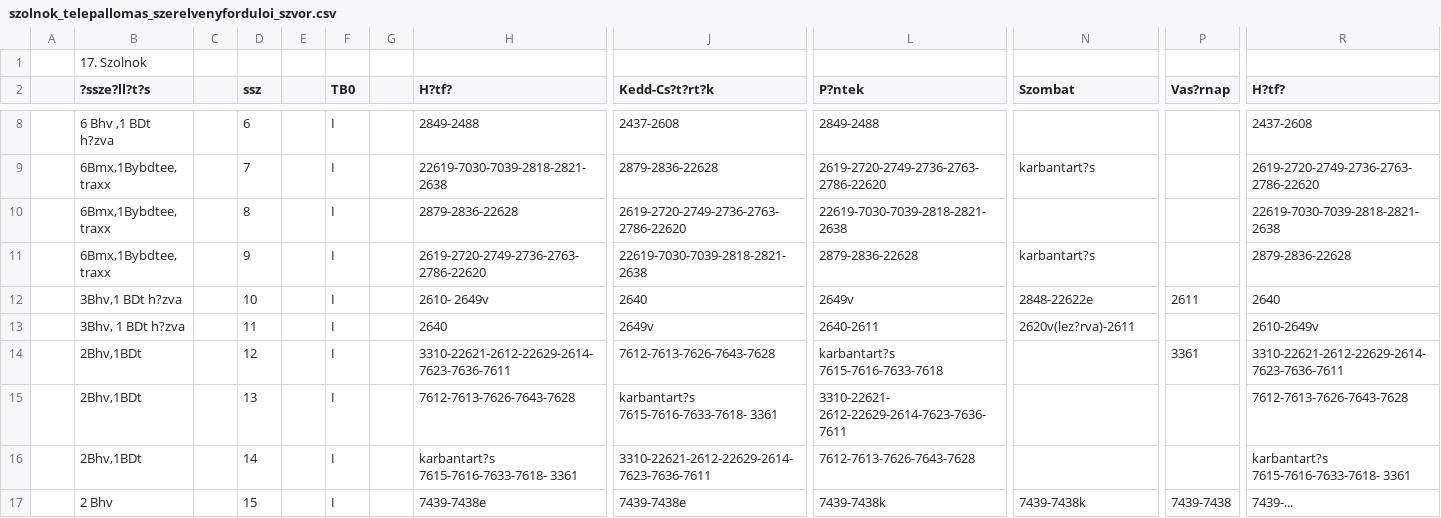
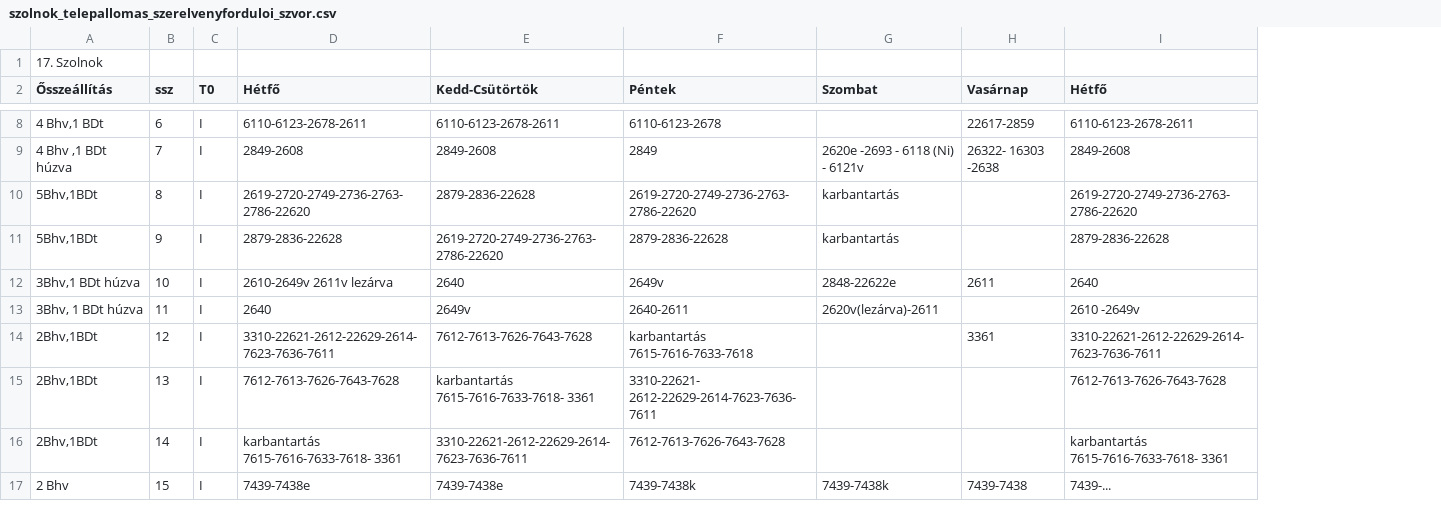
Before and after one commit to D3nWorks/szvor-csv, a CSV file: csv/szolnok_telepallomas_szerelvenyforduloi_szvor.csv, drawn as a sheet; only a part is shown, gaps mark what is left out; removed rows and columns are numbered as before the commit, all else as after; the diff covers the shown part only; the diff names each change by its address in the sheet, - before the commit and + after, or states it on an @@ line.

```diff
--- a/csv/szolnok_telepallomas_szerelvenyforduloi_szvor.csv
+++ b/csv/szolnok_telepallomas_szerelvenyforduloi_szvor.csv
-column A, empty
-column C, empty
-column E, empty
-column G, empty
-column P (Vas?rnap), rows 12-17: 2611 |  | 3361 |  |  | 7439-7438
+column H (Vasárnap), rows 8-17: 22617-2859 | 26322- 16303 -2638 |  |  | 2611 |  | 3361 |  |  | 7439-7438
-A2: ?ssze?ll?t?s
+A2: Ősszeállítás
-C2: TB0
+C2: T0
-D2: H?tf?
+D2: Hétfő
-E2: Kedd-Cs?t?rt?k
+E2: Kedd-Csütörtök
-F2: P?ntek
+F2: Péntek
-I2: H?tf?
+I2: Hétfő
-A8 (Ősszeállítás): 6 Bhv ,1 BDt h?zva
+A8 (Ősszeállítás): 4 Bhv,1 BDt
-D8 (Hétfő): 2849-2488
+D8 (Hétfő): 6110-6123-2678-2611
-E8 (Kedd-Csütörtök): 2437-2608
+E8 (Kedd-Csütörtök): 6110-6123-2678-2611
-F8 (Péntek): 2849-2488
+F8 (Péntek): 6110-6123-2678
-I8 (Hétfő): 2437-2608
+I8 (Hétfő): 6110-6123-2678-2611
-A9 (Ősszeállítás): 6Bmx,1Bybdtee, traxx
+A9 (Ősszeállítás): 4 Bhv ,1 BDt húzva
-D9 (Hétfő): 22619-7030-7039-2818-2821-2638
+D9 (Hétfő): 2849-2608
-E9 (Kedd-Csütörtök): 2879-2836-22628
+E9 (Kedd-Csütörtök): 2849-2608
-F9 (Péntek): 2619-2720-2749-2736-2763-2786-22620
+F9 (Péntek): 2849
-G9 (Szombat): karbantart?s
+G9 (Szombat): 2620e -2693 - 6118 (Ni) - 6121v
-I9 (Hétfő): 2619-2720-2749-2736-2763-2786-22620
+I9 (Hétfő): 2849-2608
-A10:A11 (Ősszeállítás): 6Bmx,1Bybdtee, traxx
+A10:A11 (Ősszeállítás): 5Bhv,1BDt
-D10 (Hétfő): 2879-2836-22628
+D10 (Hétfő): 2619-2720-2749-2736-2763-2786-22620
-E10 (Kedd-Csütörtök): 2619-2720-2749-2736-2763-2786-22620
+E10 (Kedd-Csütörtök): 2879-2836-22628
-F10 (Péntek): 22619-7030-7039-2818-2821-2638
+F10 (Péntek): 2619-2720-2749-2736-2763-2786-22620
-G10 (Szombat): (empty)
+G10 (Szombat): karbantartás
-I10 (Hétfő): 22619-7030-7039-2818-2821-2638
+I10 (Hétfő): 2619-2720-2749-2736-2763-2786-22620
-D11 (Hétfő): 2619-2720-2749-2736-2763-2786-22620
+D11 (Hétfő): 2879-2836-22628
-E11 (Kedd-Csütörtök): 22619-7030-7039-2818-2821-2638
+E11 (Kedd-Csütörtök): 2619-2720-2749-2736-2763-2786-22620
-G11 (Szombat): karbantart?s
+G11 (Szombat): karbantartás
-A12 (Ősszeállítás): 3Bhv,1 BDt h?zva
+A12 (Ősszeállítás): 3Bhv,1 BDt húzva
-D12 (Hétfő): 2610- 2649v
+D12 (Hétfő): 2610-2649v 2611v lezárva
-A13 (Ősszeállítás): 3Bhv, 1 BDt h?zva
+A13 (Ősszeállítás): 3Bhv, 1 BDt húzva
-G13 (Szombat): 2620v(lez?rva)-2611
+G13 (Szombat): 2620v(lezárva)-2611
-I13 (Hétfő): 2610-2649v
+I13 (Hétfő): 2610 -2649v
-F14 (Péntek): karbantart?s 7615-7616-7633-7618
+F14 (Péntek): karbantartás 7615-7616-7633-7618
-E15 (Kedd-Csütörtök): karbantart?s 7615-7616-7633-7618- 3361
+E15 (Kedd-Csütörtök): karbantartás 7615-7616-7633-7618- 3361
-D16 (Hétfő): karbantart?s 7615-7616-7633-7618- 3361
+D16 (Hétfő): karbantartás 7615-7616-7633-7618- 3361
-I16 (Hétfő): karbantart?s 7615-7616-7633-7618- 3361
+I16 (Hétfő): karbantartás 7615-7616-7633-7618- 3361
```
Also changed, not shown: 3 added rows, 5 removed columns and 125 edited cells elsewhere in this file, csv/budapest-nyugati_telepallomas_szerelvenyforduloi_szvor.csv, csv/budapest_keleti_telepallomas_szerelvenyforduloi_szvor.csv, 5 other files.
